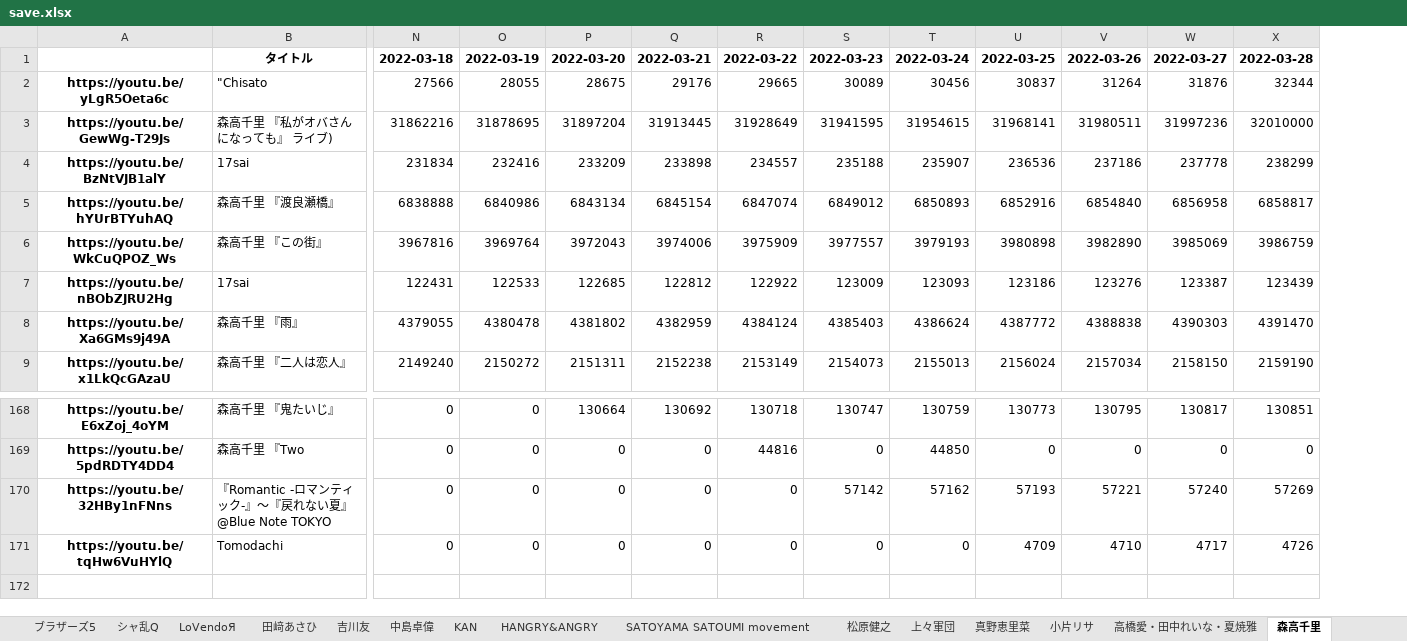
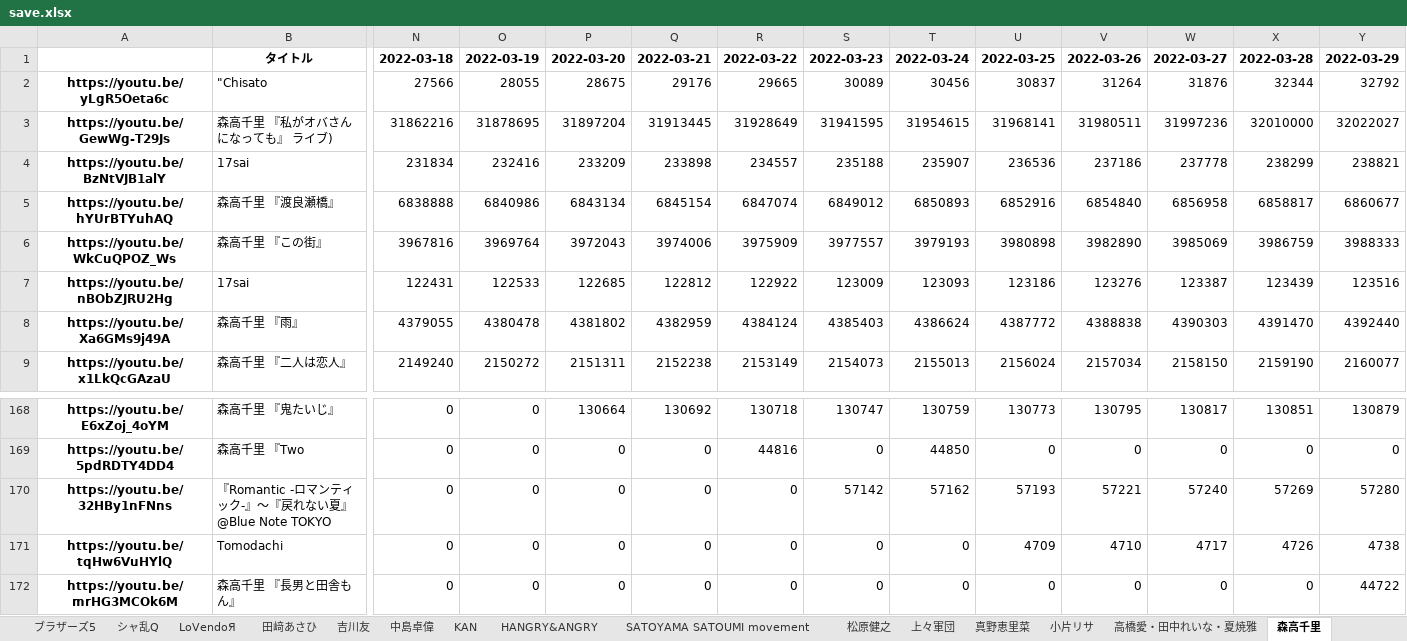
Before and after one commit to yayoimizuha/youtube-viewcount-logger-python, an Excel workbook: save.xlsx, sheet 森高千里, drawn as a sheet; only a part is shown, gaps mark what is left out; values as stored, in another font and other column widths than the file's, no borders; rows hold the shown columns only; the diff names each change by its address in the sheet, - before the commit and + after, or states it on an @@ line.

```diff
--- a/save.xlsx (sheet 森高千里)
+++ b/save.xlsx (sheet 森高千里)
+column Y, rows 1-9: 2022-03-29 | 32792 | 32022027 | 238821 | 6860677 | 3988333 | 123516 | 4392440 | 2160077; rows 168-171: 130879 | 0 | 57280 | 4738
+row 172: https://youtu.be/mrHG3MCOk6M | 森高千里 『長男と田舎もん』 | 0 | 0 | 0 | 0 | 0 | 0 | 0 | 0 | 0 | 0 | 0 | 44722
```
Also changed, not shown: sheet Berryz工房, sheet モーニング娘。, sheet アンジュルム, sheet ℃-ute, sheet Juice=Juice, sheet つばきファクトリー, 30 more sheets, 1 other file.
